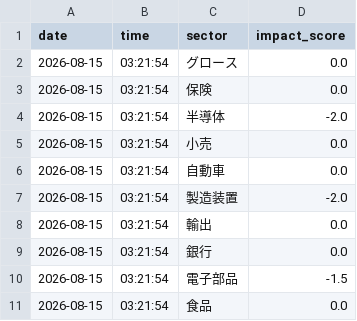
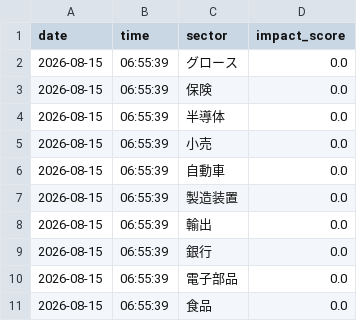
Before and after one commit to syake1/anti-trading-system, a CSV file: data/sector_impact.csv, drawn as a sheet.

```diff
--- a/data/sector_impact.csv
+++ b/data/sector_impact.csv
@@ -1,11 +1,11 @@
 date,time,sector,impact_score
-2026-08-15,03:21:54,グロース,0.0
-2026-08-15,03:21:54,保険,0.0
-2026-08-15,03:21:54,半導体,-2.0
-2026-08-15,03:21:54,小売,0.0
-2026-08-15,03:21:54,自動車,0.0
-2026-08-15,03:21:54,製造装置,-2.0
-2026-08-15,03:21:54,輸出,0.0
-2026-08-15,03:21:54,銀行,0.0
-2026-08-15,03:21:54,電子部品,-1.5
-2026-08-15,03:21:54,食品,0.0
+2026-08-15,06:55:39,グロース,0.0
+2026-08-15,06:55:39,保険,0.0
+2026-08-15,06:55:39,半導体,0.0
+2026-08-15,06:55:39,小売,0.0
+2026-08-15,06:55:39,自動車,0.0
+2026-08-15,06:55:39,製造装置,0.0
+2026-08-15,06:55:39,輸出,0.0
+2026-08-15,06:55:39,銀行,0.0
+2026-08-15,06:55:39,電子部品,0.0
+2026-08-15,06:55:39,食品,0.0
```
Also changed, not shown: data/jgb_yields.csv, data/market_environment.csv, 4 other files.
